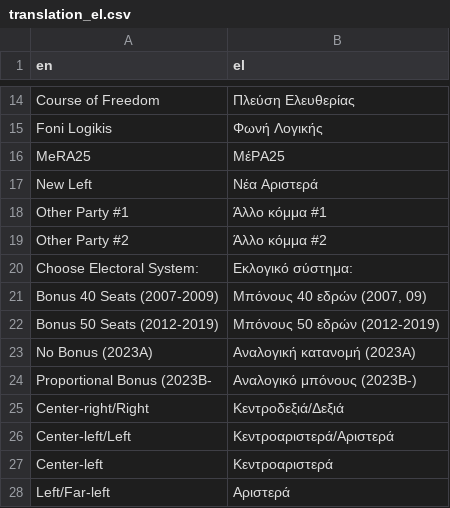
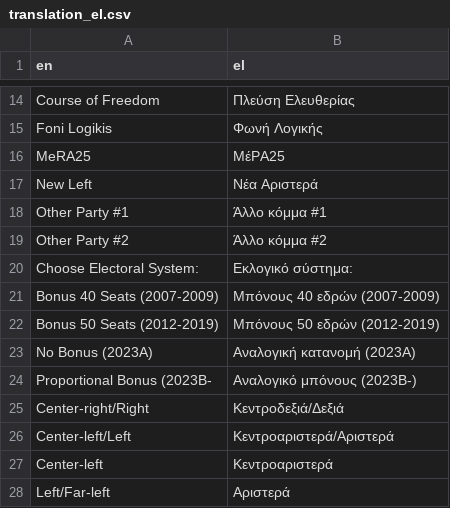
Before and after one commit to stesiam/Greek-Elections-App, a CSV file: app/www/translations/translation_el.csv, drawn as a sheet; only a part is shown, gaps mark what is left out.

Commit message:
Translation corrections

```diff
--- a/app/www/translations/translation_el.csv
+++ b/app/www/translations/translation_el.csv
@@ -20,3 +20,3 @@ en,el
 "Choose Electoral System: ", "Εκλογικό σύστημα: "
-"Bonus 40 Seats (2007-2009)", "Μπόνους 40 εδρών (2007, 09)"
+"Bonus 40 Seats (2007-2009)", "Μπόνους 40 εδρών (2007-2009)"
 "Bonus 50 Seats (2012-2019)", "Μπόνους 50 εδρών (2012-2019)"
```
Also changed, not shown: 1 other file.
